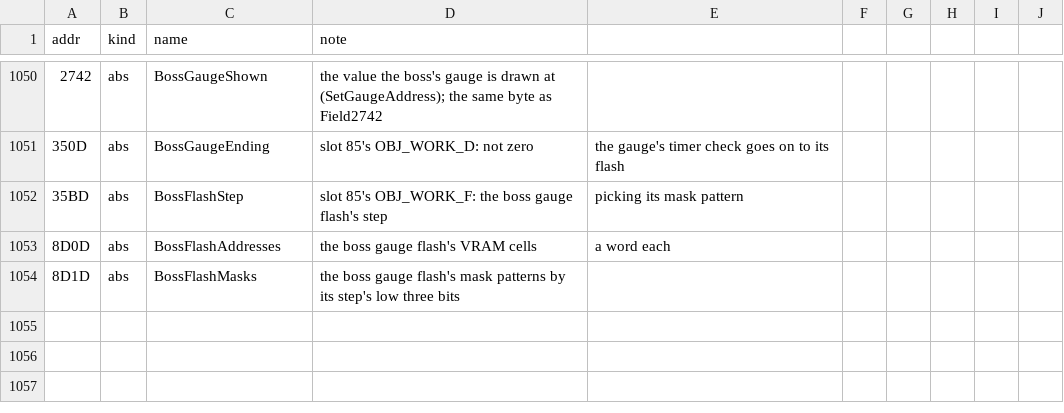
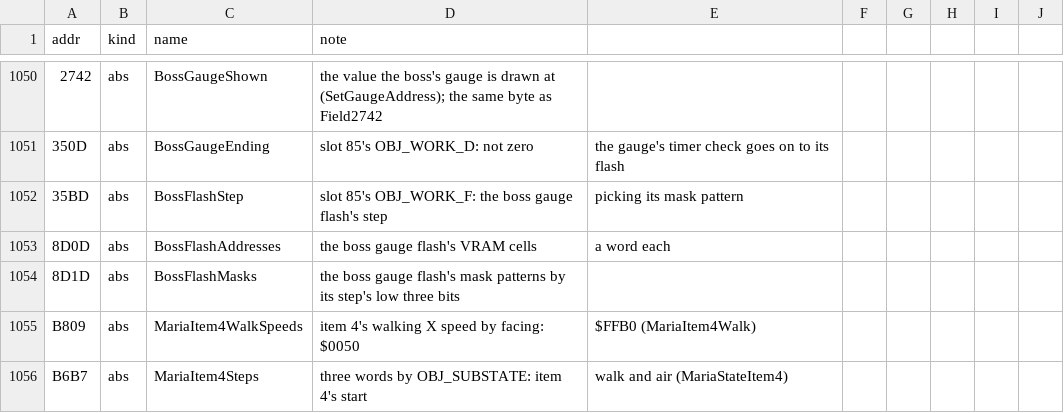
Before and after one commit to jeff-strutb/rondoofblood, a CSV file: config/rondo/symbols.csv, drawn as a sheet; only a part is shown, gaps mark what is left out; the diff names each change by its address in the sheet, - before the commit and + after, or states it on an @@ line.

Commit message:
Maria's overlay: item 4's state and her pad sequence's move (14 routines)
Assembly from the disc and C for state $10, item 4: its start, which copies its tiles in VRAM four words a frame
from $6Fxx to $6Cxx through the VDC's data ports; its walk with the pad's overrides, a blocked check kept across
a PHP and PLP; its air and landing; its end on button II with up held. And state $11, her pad sequence's move.

$B6C6 to $B751 were not in the map: they follow a JSR to MariaAnimationWait, which pulls its caller's return
address while the animation runs. MariaLowColumnsBlocked's three-column exit is made public
(maria_low_columns_exit_shim) so her callers can give it; no code changes there.

```diff
--- a/config/rondo/symbols.csv
+++ b/config/rondo/symbols.csv
+row 1055: B809 | abs | MariaItem4WalkSpeeds | item 4's walking X speed by facing: $0050 | $FFB0 (MariaItem4Walk)
+row 1056: B6B7 | abs | MariaItem4Steps | three words by OBJ_SUBSTATE: item 4's start | walk and air (MariaStateItem4)
```
Also changed, not shown: 9 other files.
